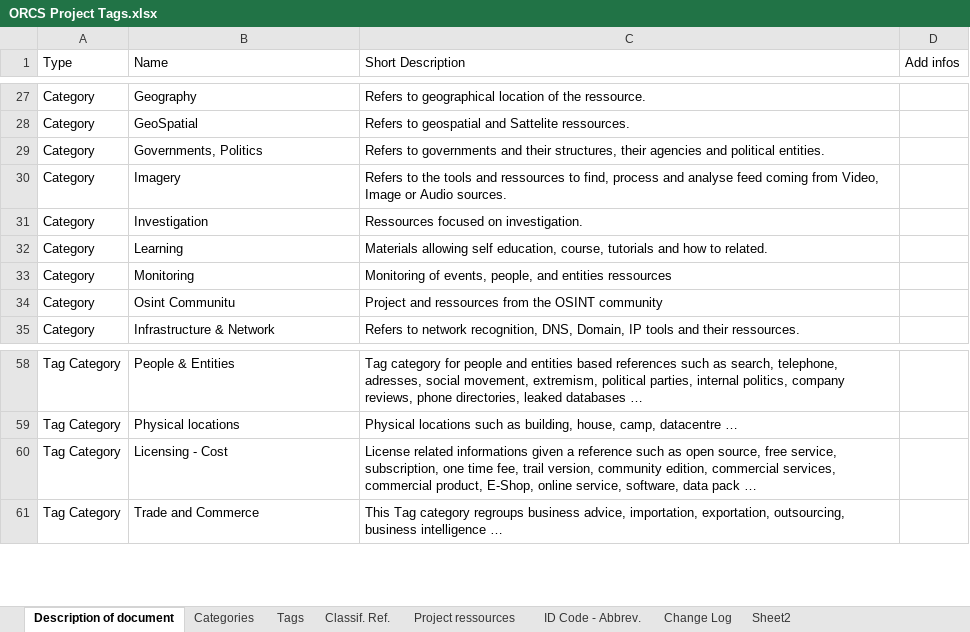
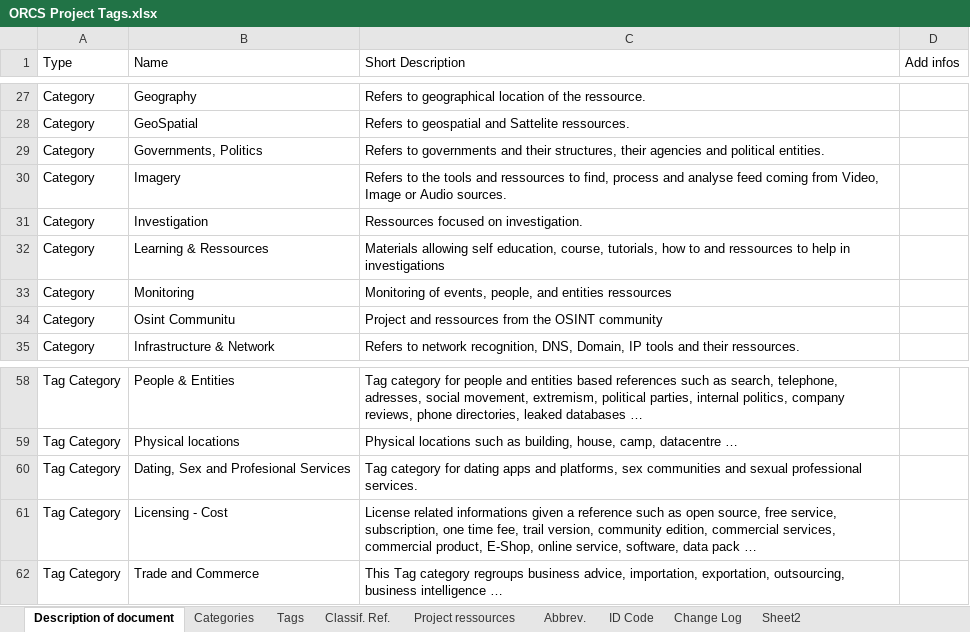
Before and after one commit to SchenLong/orcs, an Excel workbook: ideas/ORCS Project Tags.xlsx, sheet Description of document, drawn as a sheet; only a part is shown, gaps mark what is left out; values as stored, in another font and other column widths than the file's, no borders; table styles not drawn; the diff names each change by its address in the sheet, - before the commit and + after, or states it on an @@ line.

```diff
--- a/ideas/ORCS Project Tags.xlsx (sheet Description of document)
+++ b/ideas/ORCS Project Tags.xlsx (sheet Description of document)
-sheet tab: ID Code - Abbrev.
+sheet tab: Abbrev.
+sheet tab: ID Code
-B32 (Name): Learning
+B32 (Name): Learning & Ressources
-C32 (Short Description): …education, course, tutorials and how to related.
+C32 (Short Description): …education, course, tutorials, how to and ressources to help in investigations
+row 60: Tag Category | Dating, Sex and Profesional Services | Tag category for dating apps and platforms, sex communities and sexual professional services.
```
Also changed, not shown: sheet Classif. Ref., sheet Abbrev., sheet Project ressources, sheet Tags, sheet Categories.
